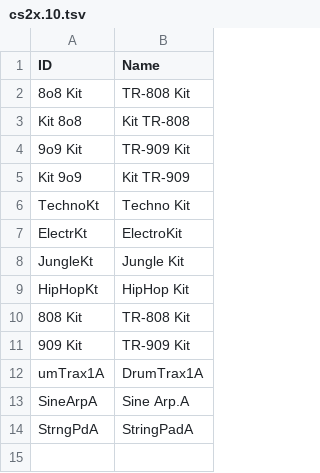
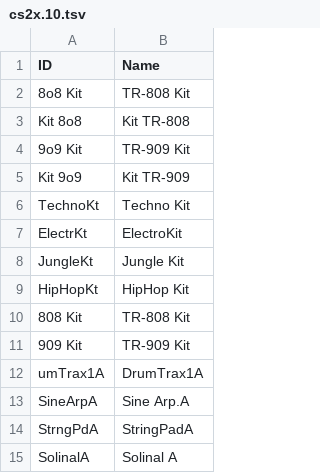
Before and after one commit to ltgcgo/octavia, a TSV file: data/map/cs2x.10.tsv, drawn as a sheet.

```diff
--- a/data/map/cs2x.10.tsv
+++ b/data/map/cs2x.10.tsv
@@ -14 +14,2 @@ SineArpA	Sine Arp.A
 StrngPdA	StringPadA
+SolinalA	Solinal A
```
Also changed, not shown: data/bank/cs2x.tsv, 1 other file.
